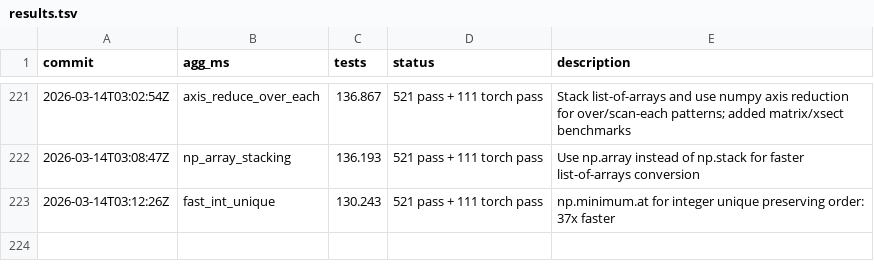
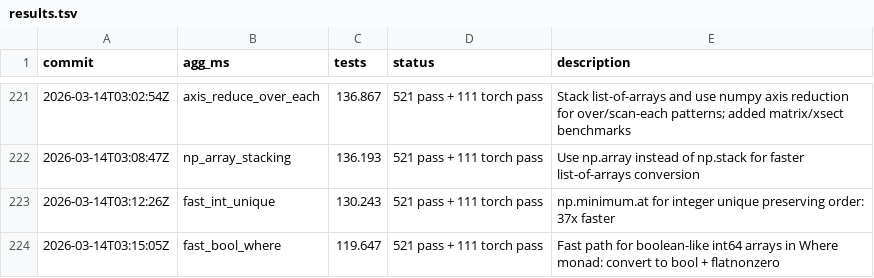
Before and after one commit to briangu/klongpy, a TSV file: results.tsv, drawn as a sheet; only a part is shown, gaps mark what is left out; the diff names each change by its address in the sheet, - before the commit and + after, or states it on an @@ line.

```diff
--- a/results.tsv
+++ b/results.tsv
+row 224: 2026-03-14T03:15:05Z | fast_bool_where | 119.647 | 521 pass + 111 torch pass | Fast path for boolean-like int64 arrays in Where monad: convert to bool + flatnonzero
```
Also changed, not shown: 1 other file.
